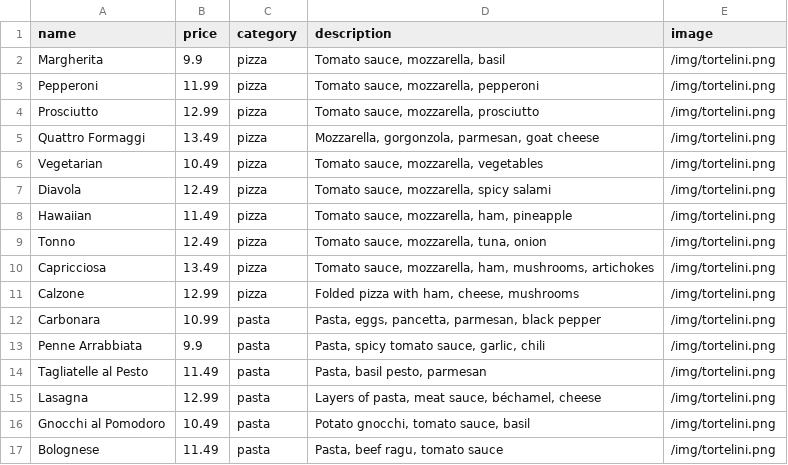
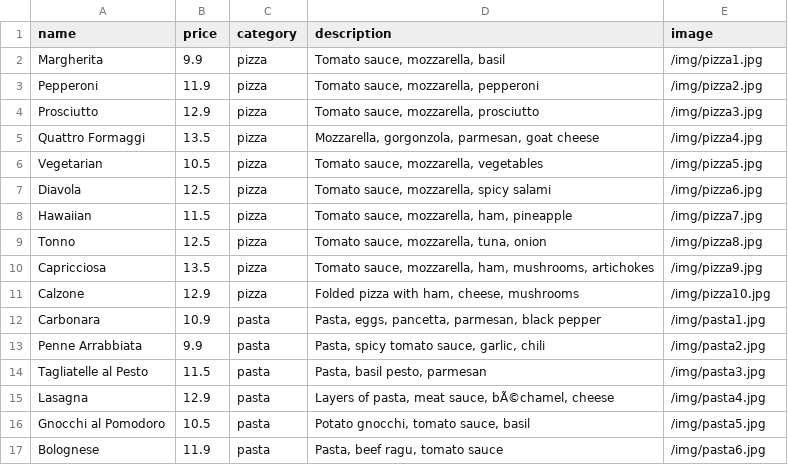
Before and after one commit to wilhelmkogler/Italian_Food, a CSV file: backend/products.csv, drawn as a sheet; only a part is shown; the diff covers the shown part only; the diff names each change by its address in the sheet, - before the commit and + after, or states it on an @@ line.

Commit message:
pictures and product details finalized

```diff
--- a/backend/products.csv
+++ b/backend/products.csv
-E2 (image): /img/tortelini.png
+E2 (image): /img/pizza1.jpg
-B3 (price): 11.99
+B3 (price): 11.9
-E3 (image): /img/tortelini.png
+E3 (image): /img/pizza2.jpg
-B4 (price): 12.99
+B4 (price): 12.9
-E4 (image): /img/tortelini.png
+E4 (image): /img/pizza3.jpg
-B5 (price): 13.49
+B5 (price): 13.5
-E5 (image): /img/tortelini.png
+E5 (image): /img/pizza4.jpg
-B6 (price): 10.49
+B6 (price): 10.5
-E6 (image): /img/tortelini.png
+E6 (image): /img/pizza5.jpg
-B7 (price): 12.49
+B7 (price): 12.5
-E7 (image): /img/tortelini.png
+E7 (image): /img/pizza6.jpg
-B8 (price): 11.49
+B8 (price): 11.5
-E8 (image): /img/tortelini.png
+E8 (image): /img/pizza7.jpg
-B9 (price): 12.49
+B9 (price): 12.5
-E9 (image): /img/tortelini.png
+E9 (image): /img/pizza8.jpg
-B10 (price): 13.49
+B10 (price): 13.5
-E10 (image): /img/tortelini.png
+E10 (image): /img/pizza9.jpg
-B11 (price): 12.99
+B11 (price): 12.9
-E11 (image): /img/tortelini.png
+E11 (image): /img/pizza10.jpg
-B12 (price): 10.99
+B12 (price): 10.9
-E12 (image): /img/tortelini.png
+E12 (image): /img/pasta1.jpg
-E13 (image): /img/tortelini.png
+E13 (image): /img/pasta2.jpg
-B14 (price): 11.49
+B14 (price): 11.5
-E14 (image): /img/tortelini.png
+E14 (image): /img/pasta3.jpg
-B15 (price): 12.99
+B15 (price): 12.9
-D15 (description): …meat sauce, béchamel, cheese
+D15 (description): …meat sauce, bÃ©chamel, cheese
-E15 (image): /img/tortelini.png
+E15 (image): /img/pasta4.jpg
-B16 (price): 10.49
+B16 (price): 10.5
-E16 (image): /img/tortelini.png
+E16 (image): /img/pasta5.jpg
-B17 (price): 11.49
+B17 (price): 11.9
-E17 (image): /img/tortelini.png
+E17 (image): /img/pasta6.jpg
```
Also changed, not shown: 1 added row, 1 removed row and 19 edited cells elsewhere in this file, 35 other files.
